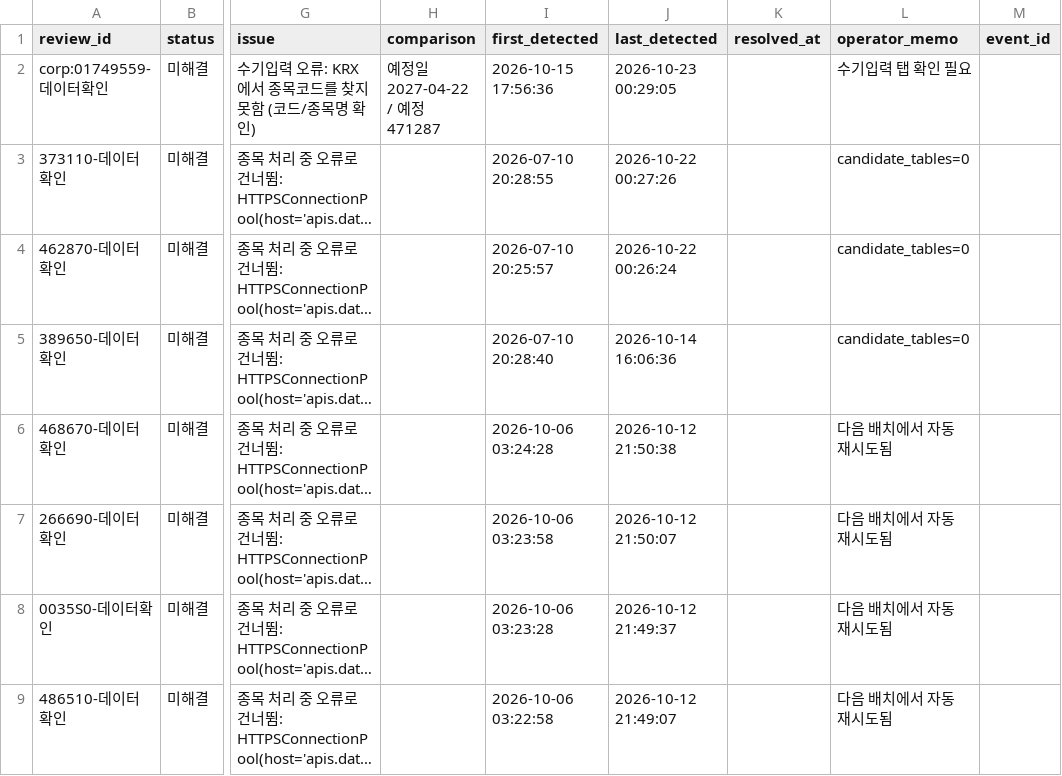
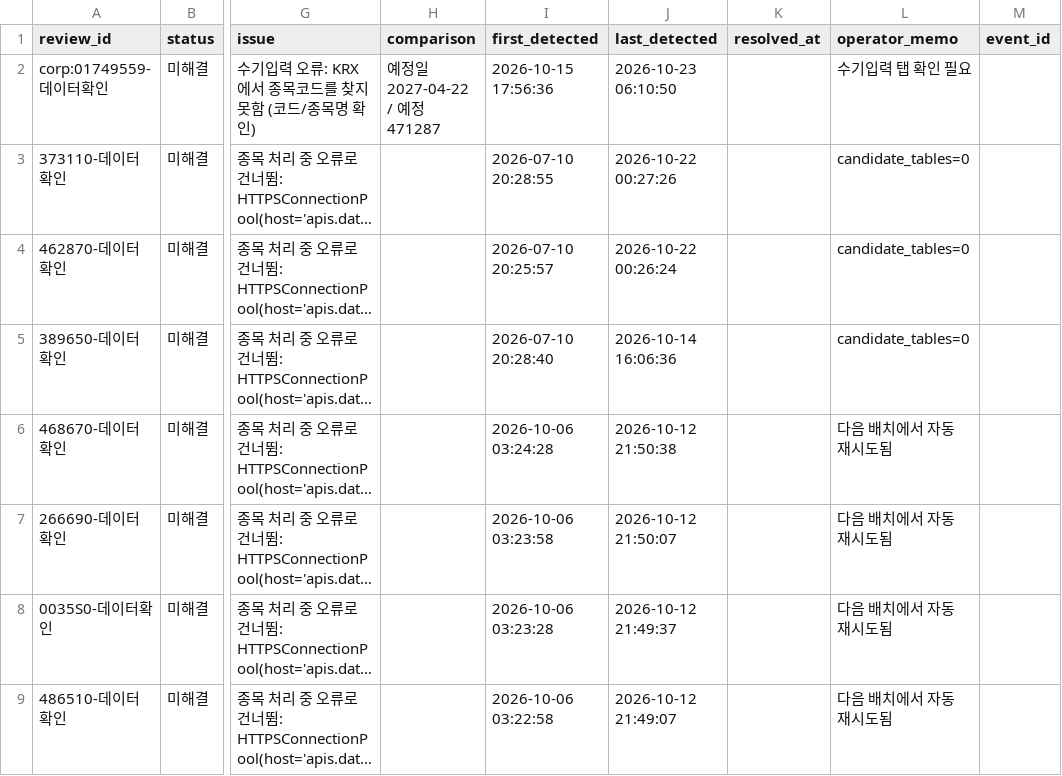
Before and after one commit to wjdwngkdsla-debug/invest-insight, a CSV file: data/review_needed.csv, drawn as a sheet; only a part is shown, gaps mark what is left out; long unchanged cells end in …; the diff names each change by its address in the sheet, - before the commit and + after, or states it on an @@ line.

```diff
--- a/data/review_needed.csv
+++ b/data/review_needed.csv
-J2 (last_detected): 2026-10-23 00:29:05
+J2 (last_detected): 2026-10-23 06:10:50
```
Also changed, not shown: 4 other files.
